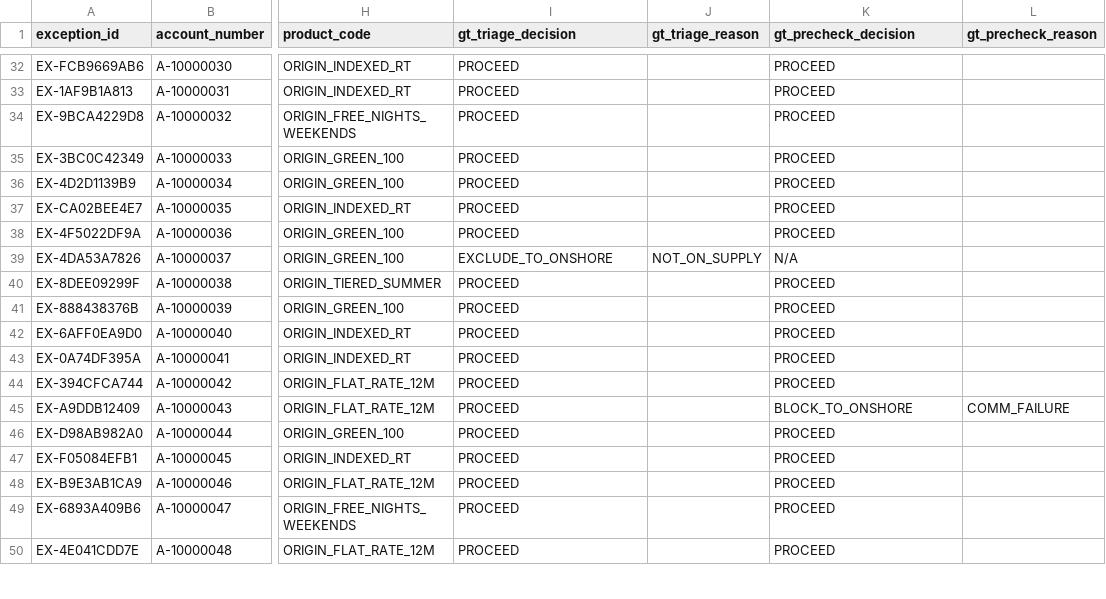
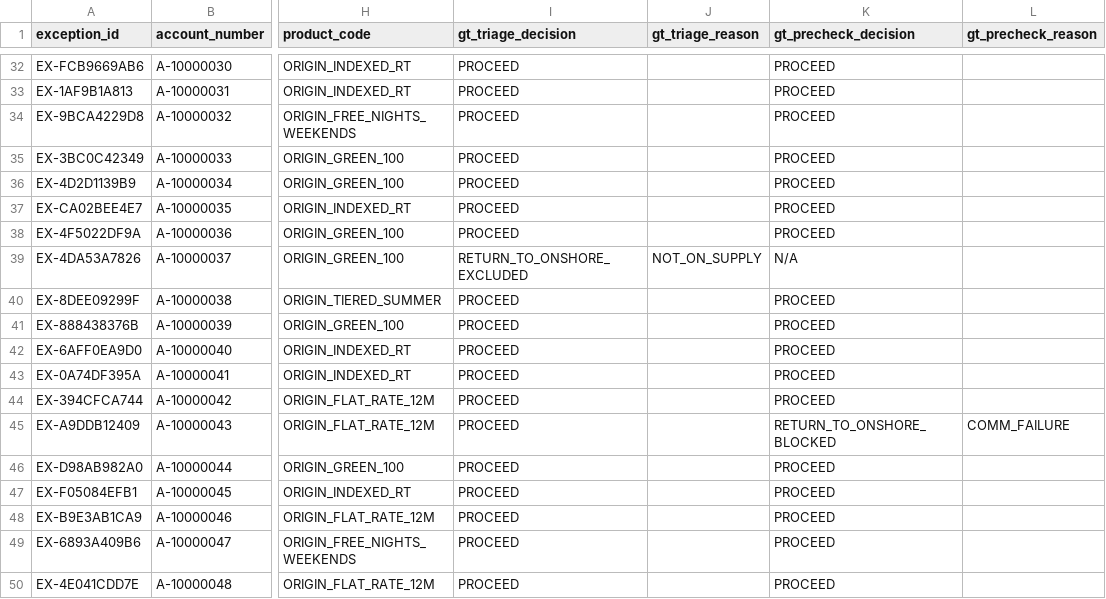
Before and after one commit to NilouJ/billexceptionals, a CSV file: backend/data/origin_exceptions.csv, drawn as a sheet; only a part is shown, gaps mark what is left out; the diff covers the shown part only; the diff names each change by its address in the sheet, - before the commit and + after, or states it on an @@ line.

```diff
--- a/backend/data/origin_exceptions.csv
+++ b/backend/data/origin_exceptions.csv
-I39 (gt_triage_decision): EXCLUDE_TO_ONSHORE
+I39 (gt_triage_decision): RETURN_TO_ONSHORE_EXCLUDED
-K45 (gt_precheck_decision): BLOCK_TO_ONSHORE
+K45 (gt_precheck_decision): RETURN_TO_ONSHORE_BLOCKED
```
Also changed, not shown: 19 edited cells elsewhere in this file, 9 other files.
